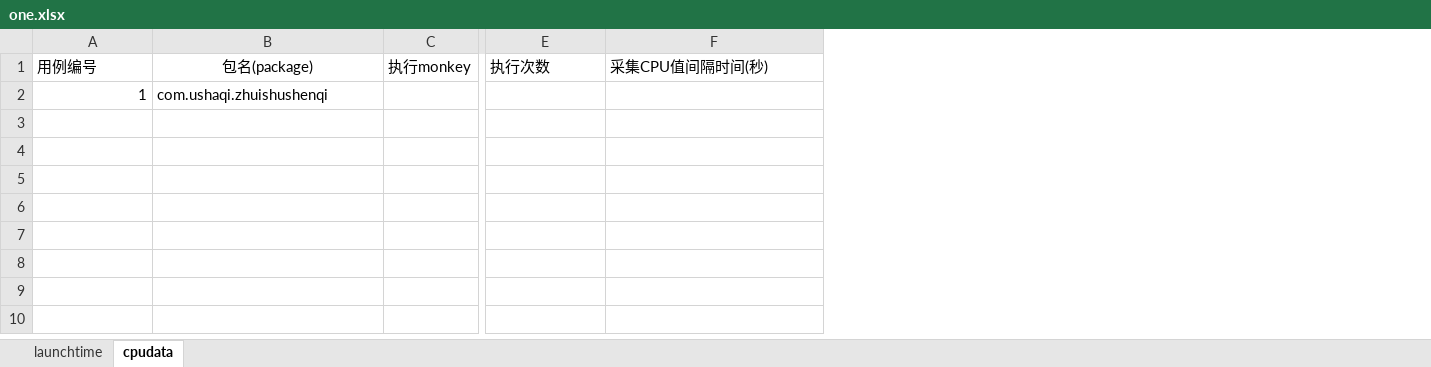
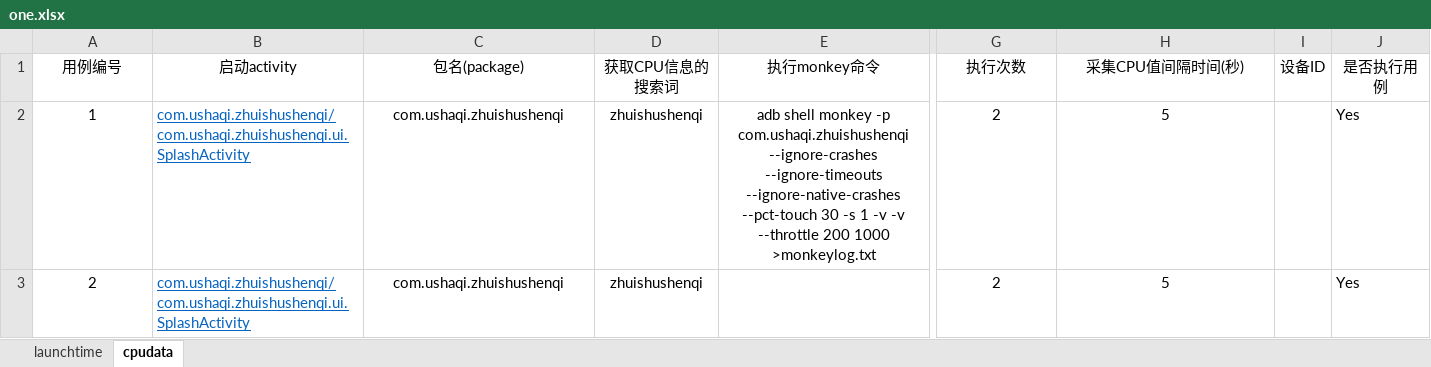
Before and after one commit to hsy5332/Blog, an Excel workbook: ApplicationPerformance/applicationperformance/one.xlsx, sheet cpudata, drawn as a sheet; only a part is shown, gaps mark what is left out; values as stored, in another font and other column widths than the file's, no borders; removed rows and columns are numbered as before the commit, all else as after; rows hold the shown columns only; the diff covers the shown part only; the diff names each change by its address in the sheet, - before the commit and + after, or states it on an @@ line.

Commit message:
Excel表格优化

```diff
--- a/ApplicationPerformance/applicationperformance/one.xlsx (sheet cpudata)
+++ b/ApplicationPerformance/applicationperformance/one.xlsx (sheet cpudata)
+column B (启动activity), row 2: com.ushaqi.zhuishushenqi/com.ushaqi.zhuishushenqi.ui.SplashActivity
-column C (执行monkey), empty
+column D (获取CPU信息的搜索词), row 2: zhuishushenqi
+column E (执行monkey命令), row 2: adb shell monkey -p com.ushaqi.zhuishushenqi --ignore-crashes --ignore-timeouts --ignore-native-crashes --pct-touch 30 -s 1 -v -v --throttle 200 1000 >monkeylog.txt
+column I (设备ID), empty
+column J (是否执行用例), row 2: Yes
-A1 alignment: left
+A1 alignment: center
-G1:H1 alignment: left
+G1:H1 alignment: center
-A2 alignment: right
+A2 alignment: center
-C2 alignment: left
+C2 alignment: center
-G2 (执行次数): (empty)
+G2 (执行次数): 2
-H2 (采集CPU值间隔时间(秒)): (empty)
+H2 (采集CPU值间隔时间(秒)): 5
+row 3: 2 | com.ushaqi.zhuishushenqi/com.ushaqi.zhuishushenqi.ui.SplashActivity | com.ushaqi.zhuishushenqi | zhuishushenqi |  | 2 | 5 |  | Yes
```
Also changed, not shown: cell formats elsewhere in this sheet, sheet launchtime.
